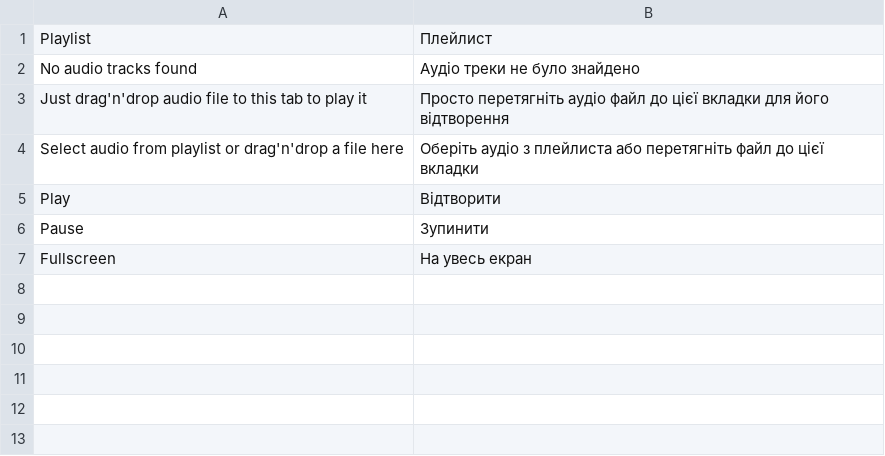
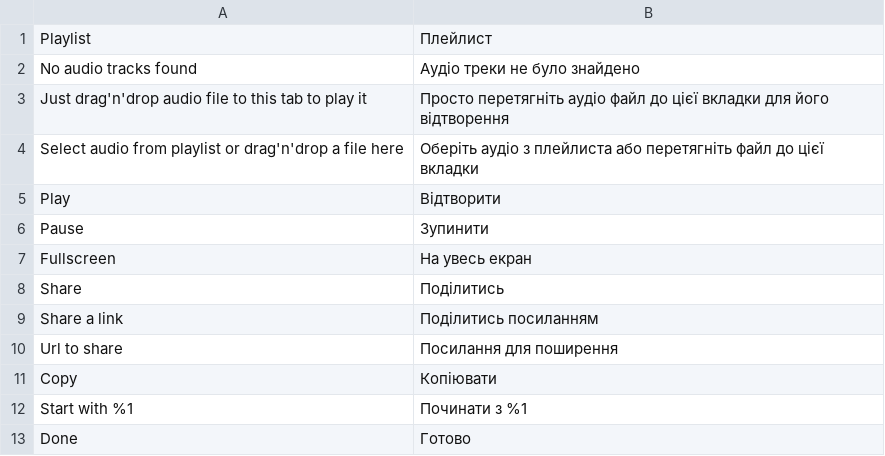
Before and after one commit to vchychuzhko/alcotimer, a CSV file: app/code/Awesome/Visualizer/i18n/uk_UA.csv, drawn as a sheet; the diff names each change by its address in the sheet, - before the commit and + after, or states it on an @@ line.

Commit message:
Visualizer share functionality is added

```diff
--- a/app/code/Awesome/Visualizer/i18n/uk_UA.csv
+++ b/app/code/Awesome/Visualizer/i18n/uk_UA.csv
+row 8: Share | Поділитись
+row 9: Share a link | Поділитись посиланням
+row 10: Url to share | Посилання для поширення
+row 11: Copy | Копіювати
+row 12: Start with %1 | Починати з %1
+row 13: Done | Готово
```
Also changed, not shown: app/code/Awesome/Visualizer/i18n/ru_RU.csv, 9 other files.
